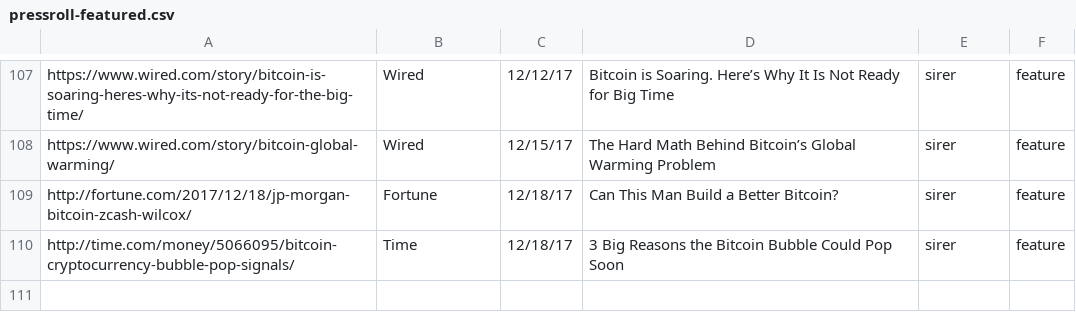
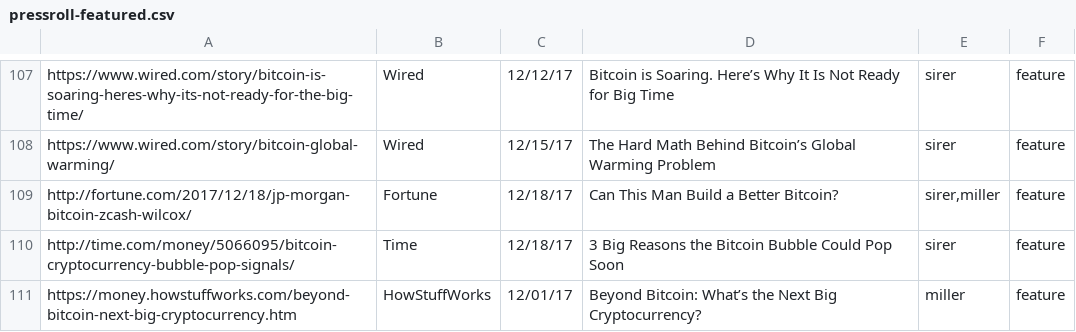
Before and after one commit to initc3/ic3-website, a CSV file: content/press/pressroll-featured.csv, drawn as a sheet; only a part is shown, gaps mark what is left out.

```diff
--- a/content/press/pressroll-featured.csv
+++ b/content/press/pressroll-featured.csv
@@ -108,3 +108,4 @@
 "https://www.wired.com/story/bitcoin-global-warming/";"Wired";12/15/17;"The Hard Math Behind Bitcoin’s Global Warming Problem";"sirer";"feature"
-"http://fortune.com/2017/12/18/jp-morgan-bitcoin-zcash-wilcox/";"Fortune";12/18/17;"Can This Man Build a Better Bitcoin?";"sirer";"feature"
+"http://fortune.com/2017/12/18/jp-morgan-bitcoin-zcash-wilcox/";"Fortune";12/18/17;"Can This Man Build a Better Bitcoin?";"sirer,miller";"feature"
 "http://time.com/money/5066095/bitcoin-cryptocurrency-bubble-pop-signals/";"Time";12/18/17;"3 Big Reasons the Bitcoin Bubble Could Pop Soon";"sirer";"feature"
+"https://money.howstuffworks.com/beyond-bitcoin-next-big-cryptocurrency.htm";"HowStuffWorks";12/01/17;"Beyond Bitcoin: What’s the Next Big Cryptocurrency?";"miller";"feature"
```
Also changed, not shown: content/press/pressroll-all.csv, content/press/pressroll.csv, 1 other file.
